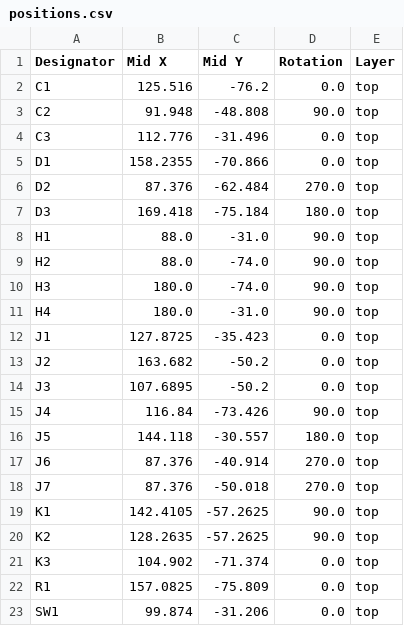
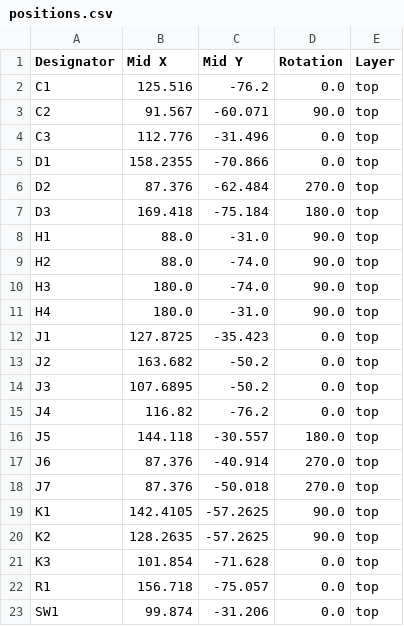
Before and after one commit to satspares/ldmos_design_with_dwin_display, a CSV file: N-Con-Board-2026/production/positions.csv, drawn as a sheet.

```diff
--- a/N-Con-Board-2026/production/positions.csv
+++ b/N-Con-Board-2026/production/positions.csv
@@ -2,3 +2,3 @@
 C1,125.516,-76.2,0.0,top
-C2,91.948,-48.808,90.0,top
+C2,91.567,-60.071,90.0,top
 C3,112.776,-31.496,0.0,top
@@ -14,3 +14,3 @@ J2,163.682,-50.2,0.0,top
 J3,107.6895,-50.2,0.0,top
-J4,116.84,-73.426,90.0,top
+J4,116.82,-76.2,0.0,top
 J5,144.118,-30.557,180.0,top
@@ -20,4 +20,4 @@ K1,142.4105,-57.2625,90.0,top
 K2,128.2635,-57.2625,90.0,top
-K3,104.902,-71.374,0.0,top
-R1,157.0825,-75.809,0.0,top
+K3,101.854,-71.628,0.0,top
+R1,156.718,-75.057,0.0,top
 SW1,99.874,-31.206,0.0,top
```
Also changed, not shown: Kicad-all-band-amp-April-2026/all-band-amp-April-2026/production/bom.csv, Kicad-all-band-amp-April-2026/all-band-amp-April-2026/production/designators.csv, 40 other files.
